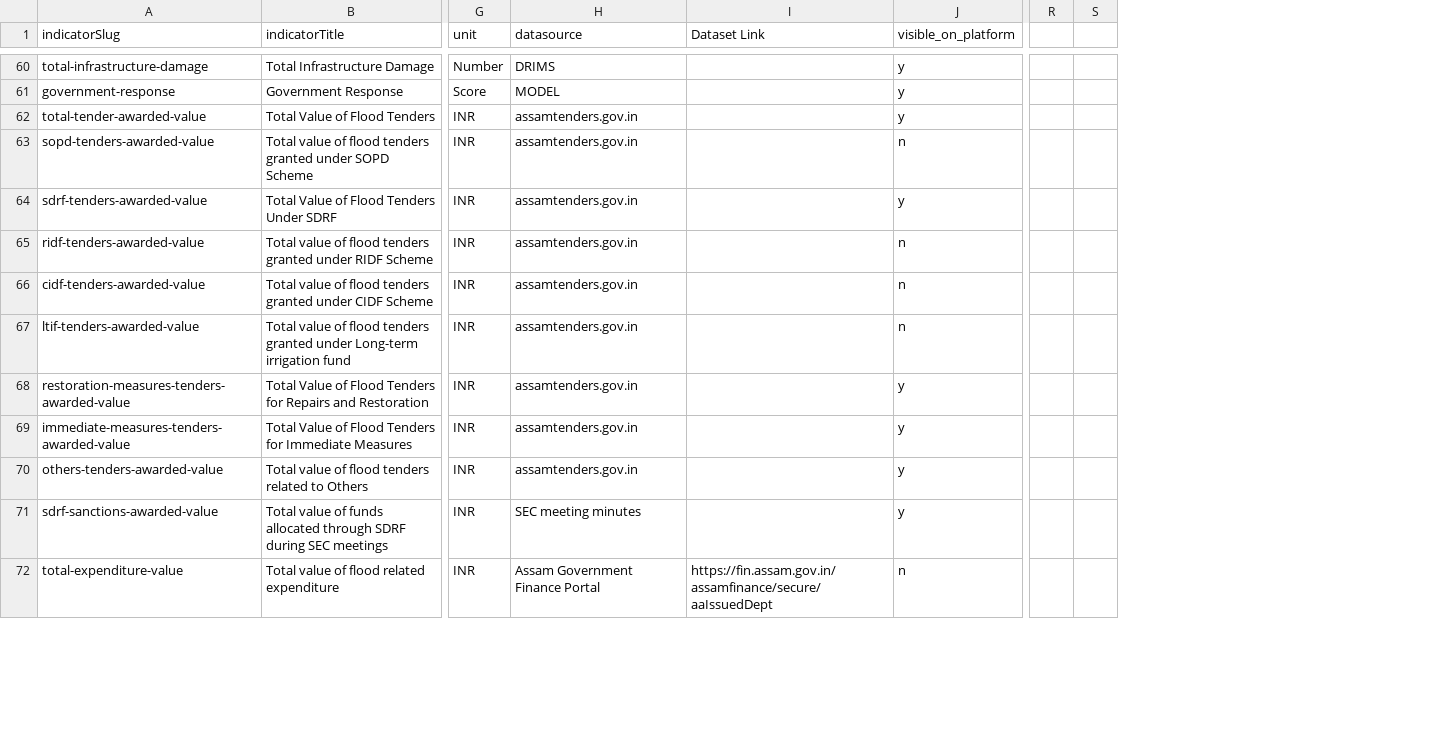
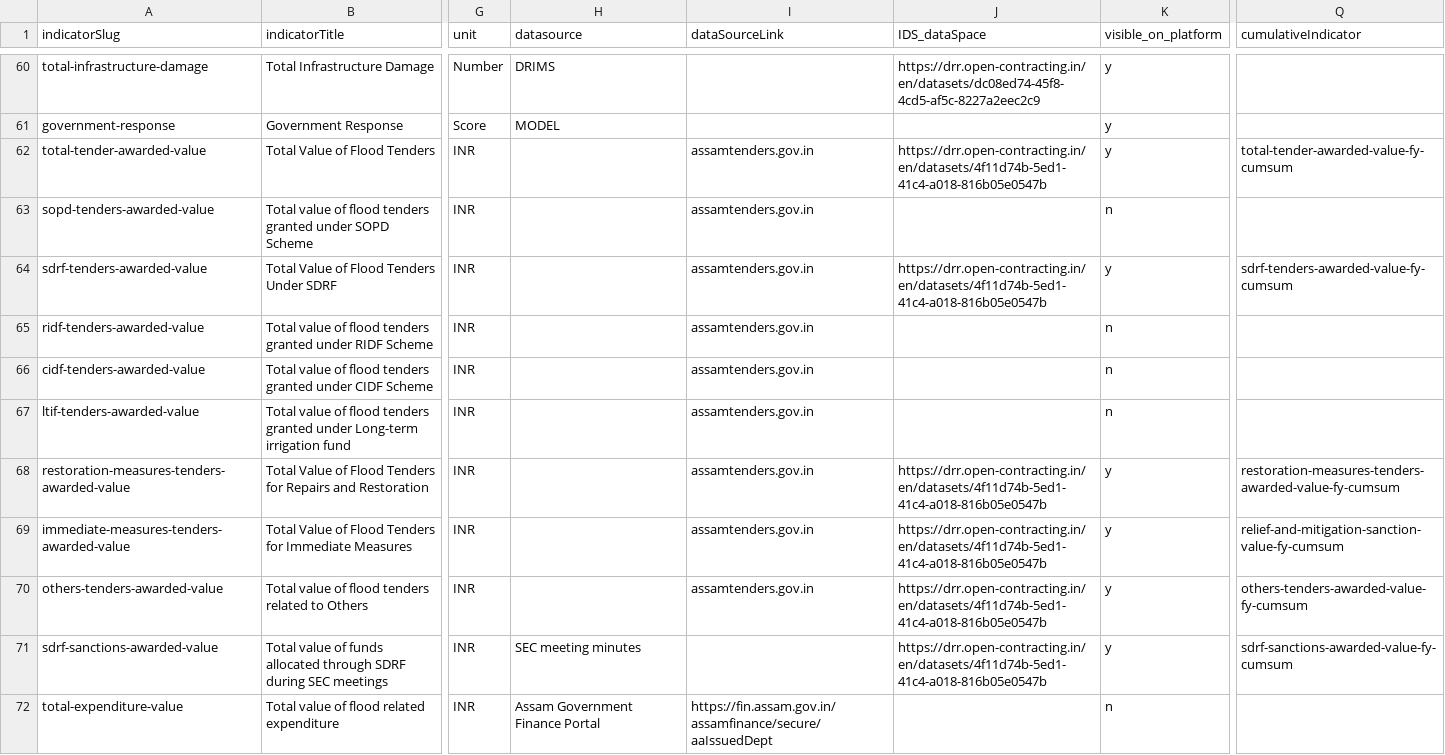
Before and after one commit to CivicDataLab/IDS-DRR-Data-Management, a CSV file: layer/assets/indicators/Assam_indicators.csv, drawn as a sheet; only a part is shown, gaps mark what is left out; removed rows and columns are numbered as before the commit, all else as after; the diff covers the shown part only; the diff names each change by its address in the sheet, - before the commit and + after, or states it on an @@ line.

Commit message:
Update .gitignore, requirements, and enhance indicators model with new field

```diff
--- a/layer/assets/indicators/Assam_indicators.csv
+++ b/layer/assets/indicators/Assam_indicators.csv
+column J (IDS_dataSpace), rows 60-71: https://drr.open-contracting.in/en/datasets/dc08ed74-45f8-4cd5-af5c-8227a2eec2c9 |  | https://drr.open-contracting.in/en/datasets/4f11d74b-5ed1-41c4-a018-816b05e0547b |  | https://drr.open-contracting.in/en/datasets/4f11d74b-5ed1-41c4-a018-816b05e0547b |  |  |  | https://drr.open-contracting.in/en/datasets/4f11d74b-5ed1-41c4-a018-816b05e0547b | https://drr.open-contracting.in/en/datasets/4f11d74b-5ed1-41c4-a018-816b05e0547b | https://drr.open-contracting.in/en/datasets/4f11d74b-5ed1-41c4-a018-816b05e0547b | https://drr.open-contracting.in/en/datasets/4f11d74b-5ed1-41c4-a018-816b05e0547b
+column Q (cumulativeIndicator), rows 62-71: total-tender-awarded-value-fy-cumsum |  | sdrf-tenders-awarded-value-fy-cumsum |  |  |  | restoration-measures-tenders-awarded-value-fy-cumsum | relief-and-mitigation-sanction-value-fy-cumsum | others-tenders-awarded-value-fy-cumsum | sdrf-sanctions-awarded-value-fy-cumsum
-column R, empty
-column S, empty
-I1: Dataset Link
+I1: dataSourceLink
-H62:H70 (datasource): assamtenders.gov.in
+H62:H70 (datasource): (empty)
-I62:I70 (dataSourceLink): (empty)
+I62:I70 (dataSourceLink): assamtenders.gov.in
```
Also changed, not shown: 34 added rows and 26 edited cells elsewhere in this file, 5 other files.
